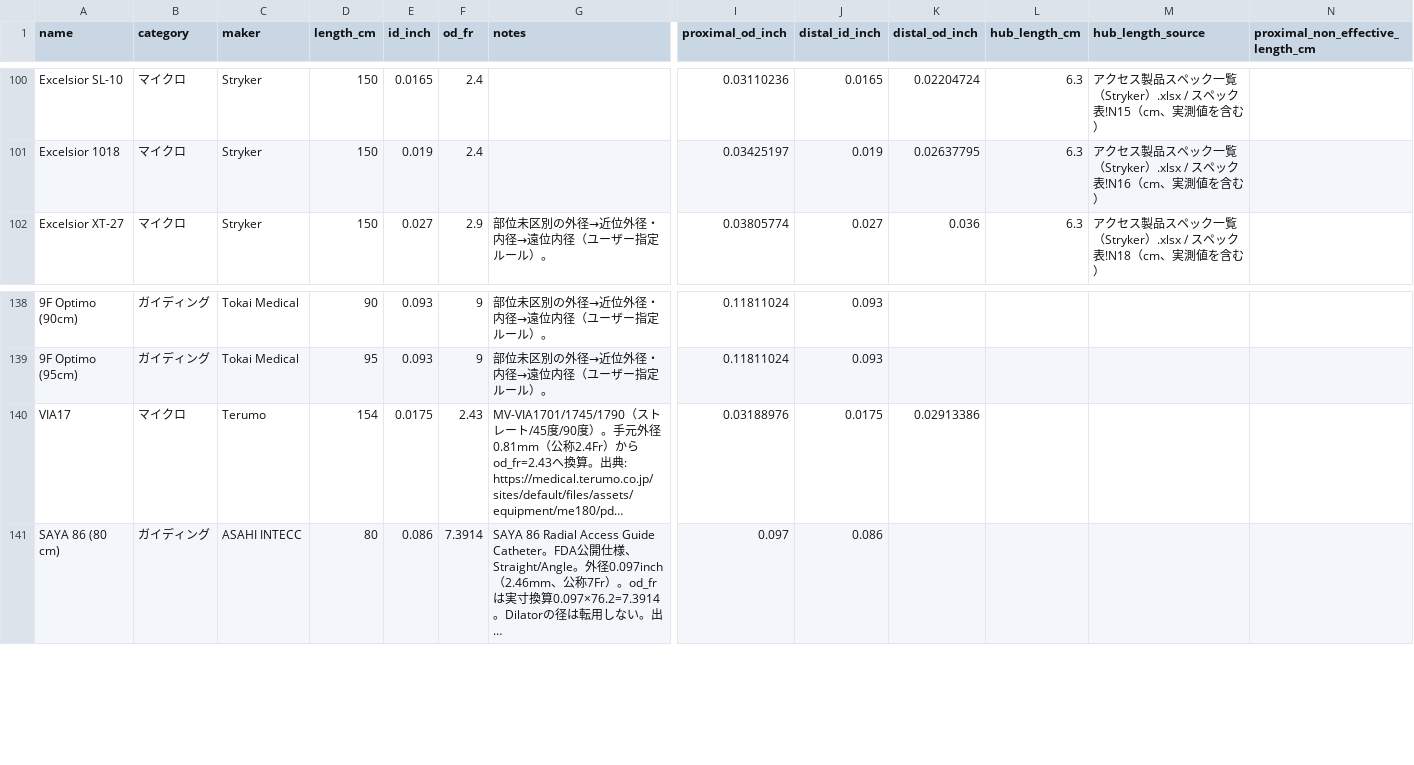
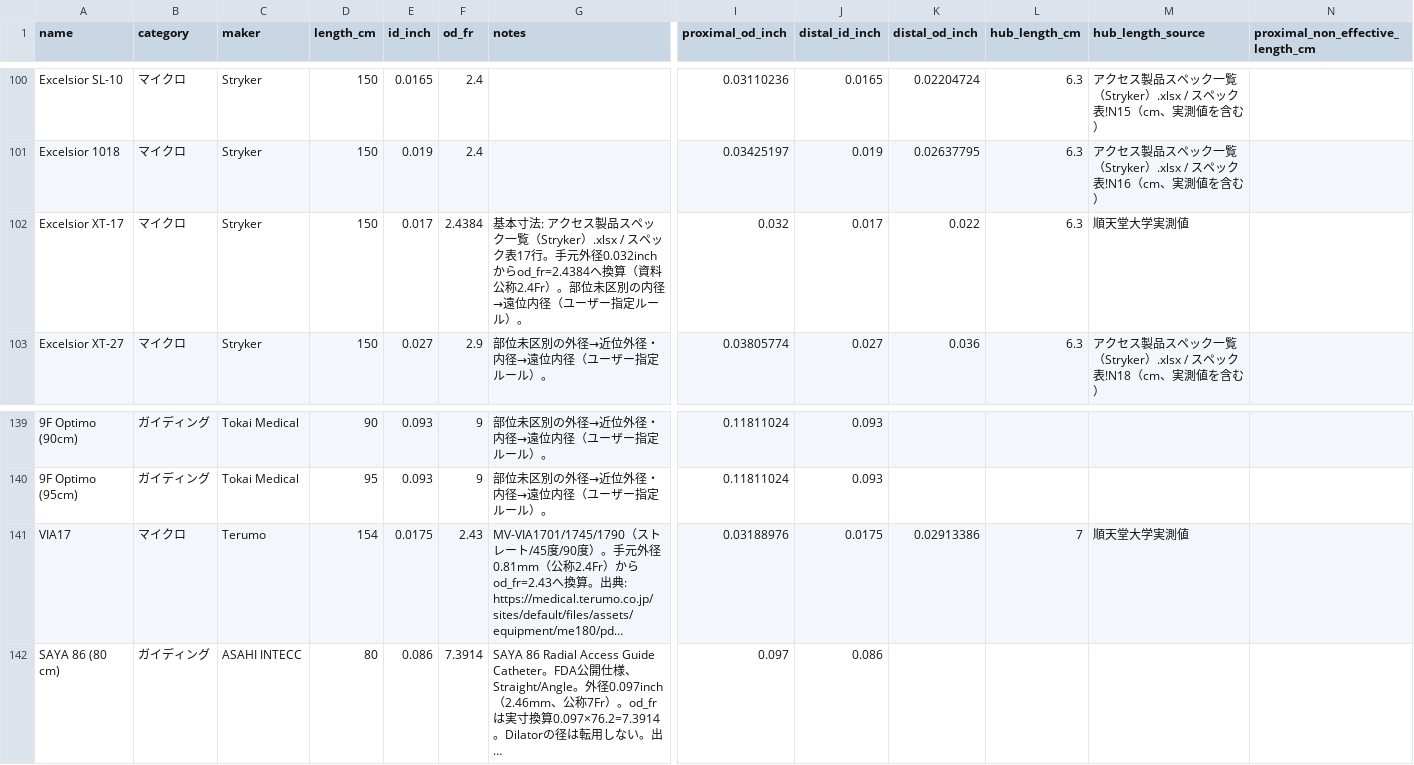
Before and after one commit to venturahighway83/neuro-endo-checker-ver2, a CSV file: packages/device-master/raw/devices.csv, drawn as a sheet; only a part is shown, gaps mark what is left out; long unchanged cells end in …; addresses are those after the commit; rows hold the shown columns only; the diff names each change by its address in the sheet, - before the commit and + after, or states it on an @@ line.

Commit message:
Register VIA17 and XT-17 measured hub lengths

```diff
--- a/packages/device-master/raw/devices.csv
+++ b/packages/device-master/raw/devices.csv
+row 102: Excelsior XT-17 | マイクロ | Stryker | 150 | 0.017 | 2.4384 | 基本寸法: アクセス製品スペック一覧（Stryker）.xlsx / スペック表17行。手元外径0.032inchからod_fr=2.4384へ換算（資料公称2.4Fr）。部位未区別の内径→遠位内径（ユーザー指定ルール）。 | 0.032 | 0.017 | 0.022 | 6.3 | 順天堂大学実測値
-L141 (hub_length_cm): (empty)
+L141 (hub_length_cm): 7
-M141 (hub_length_source): (empty)
+M141 (hub_length_source): 順天堂大学実測値
```
Also changed, not shown: 8 other files.
